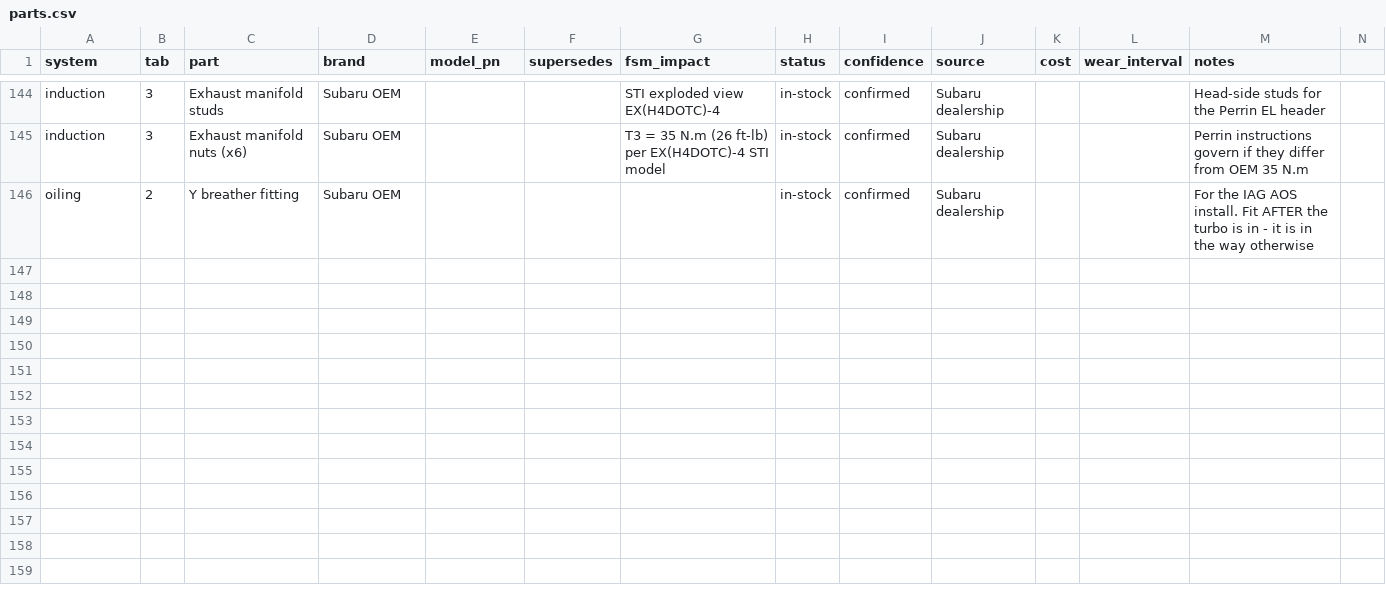
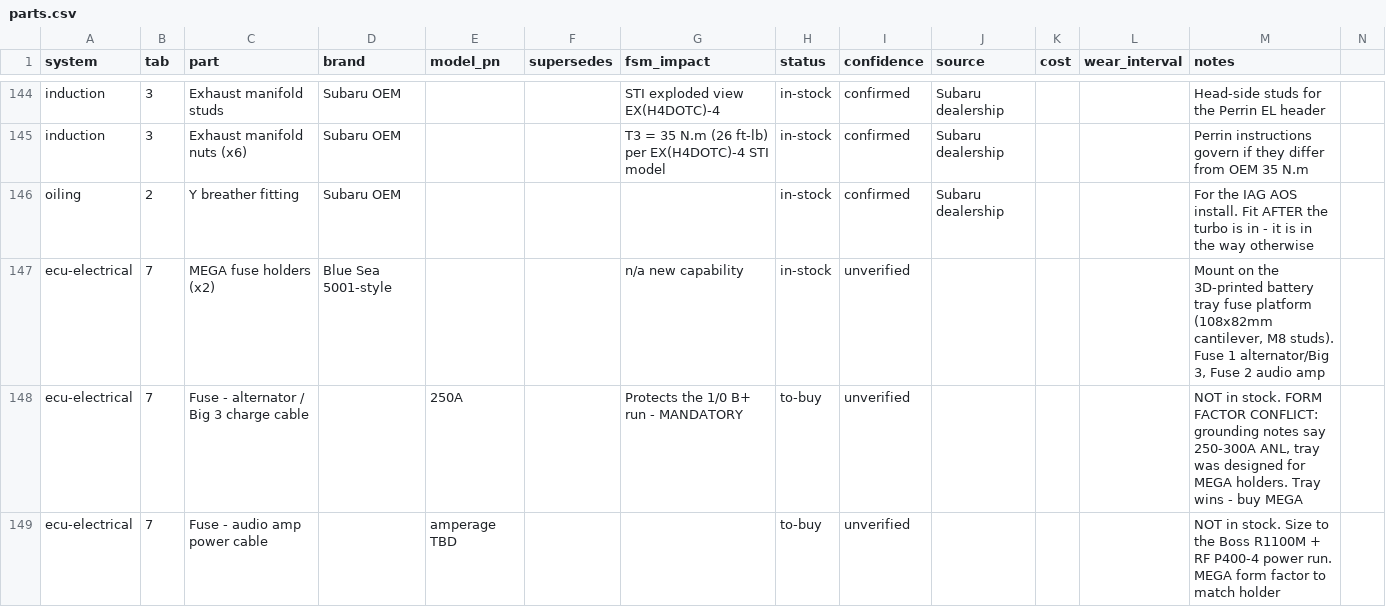
Before and after one commit to SuperCoolAlan/wrx-manifests, a CSV file: as-built/parts.csv, drawn as a sheet; only a part is shown, gaps mark what is left out; rows hold the shown columns only; the diff names each change by its address in the sheet, - before the commit and + after, or states it on an @@ line.

```diff
--- a/as-built/parts.csv
+++ b/as-built/parts.csv
+row 147: ecu-electrical | 7 | MEGA fuse holders (x2) | Blue Sea 5001-style |  |  | n/a new capability | in-stock | unverified |  |  |  | Mount on the 3D-printed battery tray fuse platform (108x82mm cantilever, M8 studs). Fuse 1 alternator/Big 3, Fuse 2 audio amp
+row 148: ecu-electrical | 7 | Fuse - alternator / Big 3 charge cable |  | 250A |  | Protects the 1/0 B+ run - MANDATORY | to-buy | unverified |  |  |  | NOT in stock. FORM FACTOR CONFLICT: grounding notes say 250-300A ANL, tray was designed for MEGA holders. Tray wins - buy MEGA
+row 149: ecu-electrical | 7 | Fuse - audio amp power cable |  | amperage TBD |  |  | to-buy | unverified |  |  |  | NOT in stock. Size to the Boss R1100M + RF P400-4 power run. MEGA form factor to match holder
```
Also changed, not shown: 1 other file.
